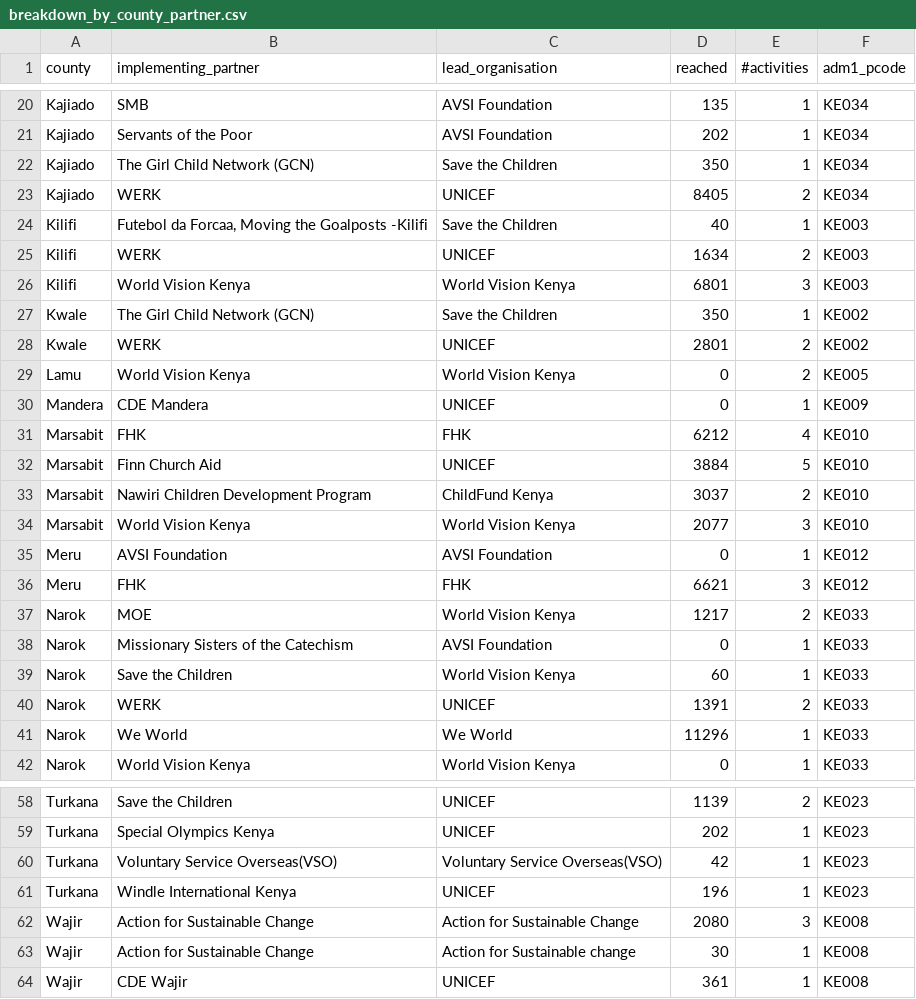
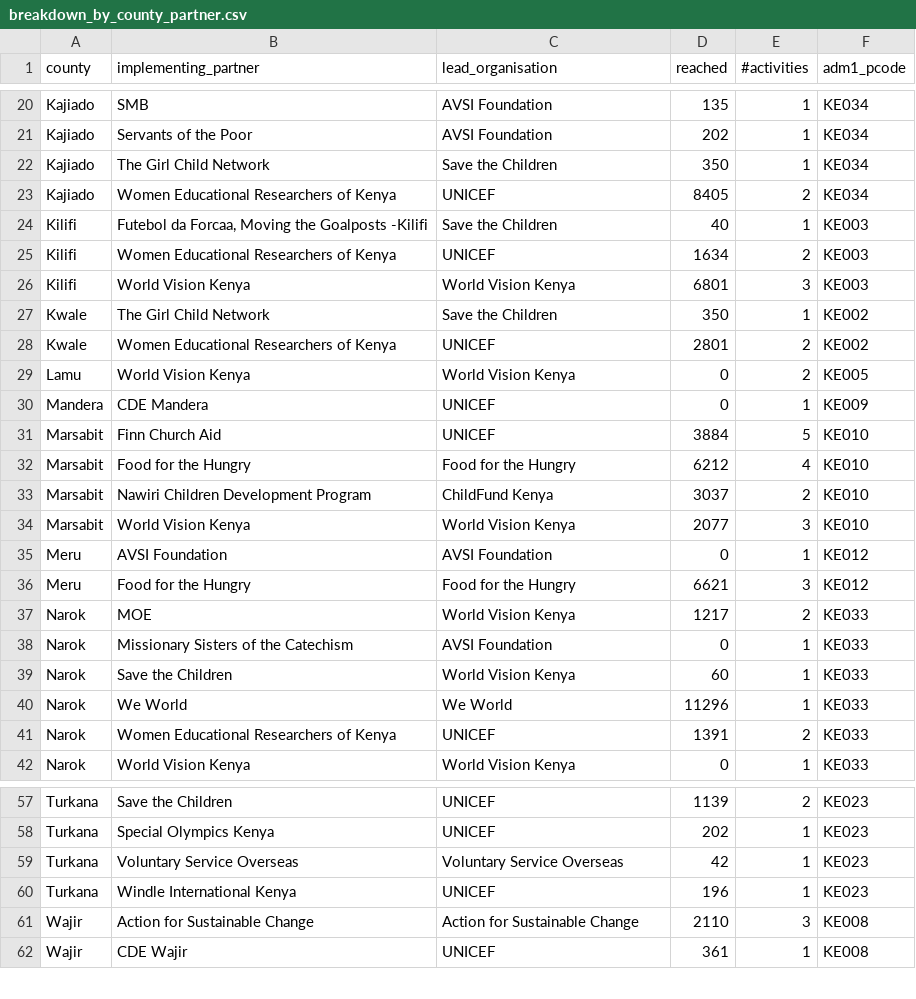
Before and after one commit to kenya-eie-wg/eie_wg_5ws, a CSV file: data/breakdown_by_county_partner.csv, drawn as a sheet; only a part is shown, gaps mark what is left out; the diff covers the shown part only.

```diff
--- a/data/breakdown_by_county_partner.csv
+++ b/data/breakdown_by_county_partner.csv
@@ -21,13 +21,13 @@ Kajiado,SMB,AVSI Foundation,135,1,KE034
 Kajiado,Servants of the Poor,AVSI Foundation,202,1,KE034
-Kajiado,The Girl Child Network (GCN),Save the Children,350,1,KE034
-Kajiado,WERK,UNICEF,8405,2,KE034
+Kajiado,The Girl Child Network,Save the Children,350,1,KE034
+Kajiado,Women Educational Researchers of Kenya,UNICEF,8405,2,KE034
 Kilifi,"Futebol da Forcaa, Moving the Goalposts -Kilifi",Save the Children,40,1,KE003
-Kilifi,WERK,UNICEF,1634,2,KE003
+Kilifi,Women Educational Researchers of Kenya,UNICEF,1634,2,KE003
 Kilifi,World Vision Kenya,World Vision Kenya,6801,3,KE003
-Kwale,The Girl Child Network (GCN),Save the Children,350,1,KE002
-Kwale,WERK,UNICEF,2801,2,KE002
+Kwale,The Girl Child Network,Save the Children,350,1,KE002
+Kwale,Women Educational Researchers of Kenya,UNICEF,2801,2,KE002
 Lamu,World Vision Kenya,World Vision Kenya,0,2,KE005
 Mandera,CDE Mandera,UNICEF,0,1,KE009
-Marsabit,FHK,FHK,6212,4,KE010
 Marsabit,Finn Church Aid,UNICEF,3884,5,KE010
+Marsabit,Food for the Hungry,Food for the Hungry,6212,4,KE010
 Marsabit,Nawiri Children Development Program,ChildFund Kenya,3037,2,KE010
@@ -35,3 +35,3 @@ Marsabit,World Vision Kenya,World Vision Kenya,2077,3,KE010
 Meru,AVSI Foundation,AVSI Foundation,0,1,KE012
-Meru,FHK,FHK,6621,3,KE012
+Meru,Food for the Hungry,Food for the Hungry,6621,3,KE012
 Narok,MOE,World Vision Kenya,1217,2,KE033
@@ -39,4 +39,4 @@ Narok,Missionary Sisters of the Catechism,AVSI Foundation,0,1,KE033
 Narok,Save the Children,World Vision Kenya,60,1,KE033
-Narok,WERK,UNICEF,1391,2,KE033
 Narok,We World,We World,11296,1,KE033
+Narok,Women Educational Researchers of Kenya,UNICEF,1391,2,KE033
 Narok,World Vision Kenya,World Vision Kenya,0,1,KE033
@@ -59,6 +58,5 @@ Turkana,Save the Children,UNICEF,1139,2,KE023
 Turkana,Special Olympics Kenya,UNICEF,202,1,KE023
-Turkana,Voluntary Service Overseas(VSO),Voluntary Service Overseas(VSO),42,1,KE023
+Turkana,Voluntary Service Overseas,Voluntary Service Overseas,42,1,KE023
 Turkana,Windle International Kenya,UNICEF,196,1,KE023
-Wajir,Action for Sustainable Change,Action for Sustainable Change,2080,3,KE008
-Wajir,Action for Sustainable Change,Action for Sustainable change,30,1,KE008
+Wajir,Action for Sustainable Change,Action for Sustainable Change,2110,3,KE008
 Wajir,CDE Wajir,UNICEF,361,1,KE008
```
Also changed, not shown: 1 removed row and 10 edited cells elsewhere in this file, data/eie_5ws.csv, 9 other files.
